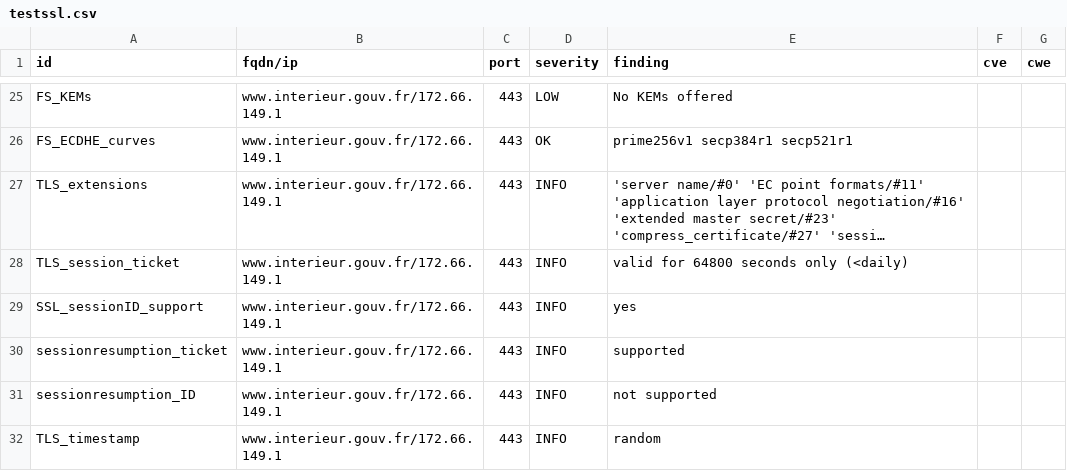
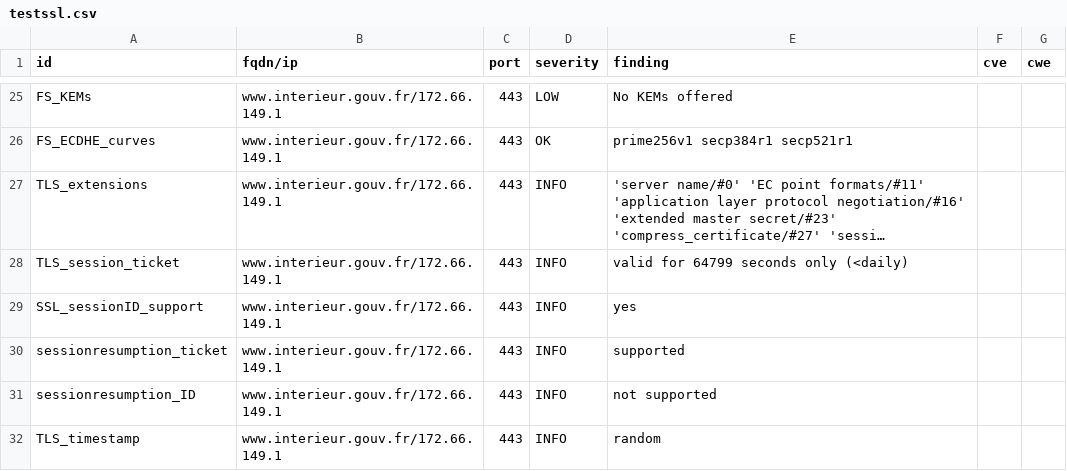
Before and after one commit to dnum-mi/dashlord-extended, a CSV file: results/aHR0cHM6Ly93d3cuaW50ZXJpZXVyLmdvdXYuZnI=/testssl.csv, drawn as a sheet; only a part is shown, gaps mark what is left out; long unchanged cells end in …; the diff covers the shown part only; the diff names each change by its address in the sheet, - before the commit and + after, or states it on an @@ line.

```diff
--- a/results/aHR0cHM6Ly93d3cuaW50ZXJpZXVyLmdvdXYuZnI=/testssl.csv
+++ b/results/aHR0cHM6Ly93d3cuaW50ZXJpZXVyLmdvdXYuZnI=/testssl.csv
-E28 (finding): valid for 64800 seconds only (<daily)
+E28 (finding): valid for 64799 seconds only (<daily)
```
Also changed, not shown: 6 edited cells elsewhere in this file, 8 other files.
